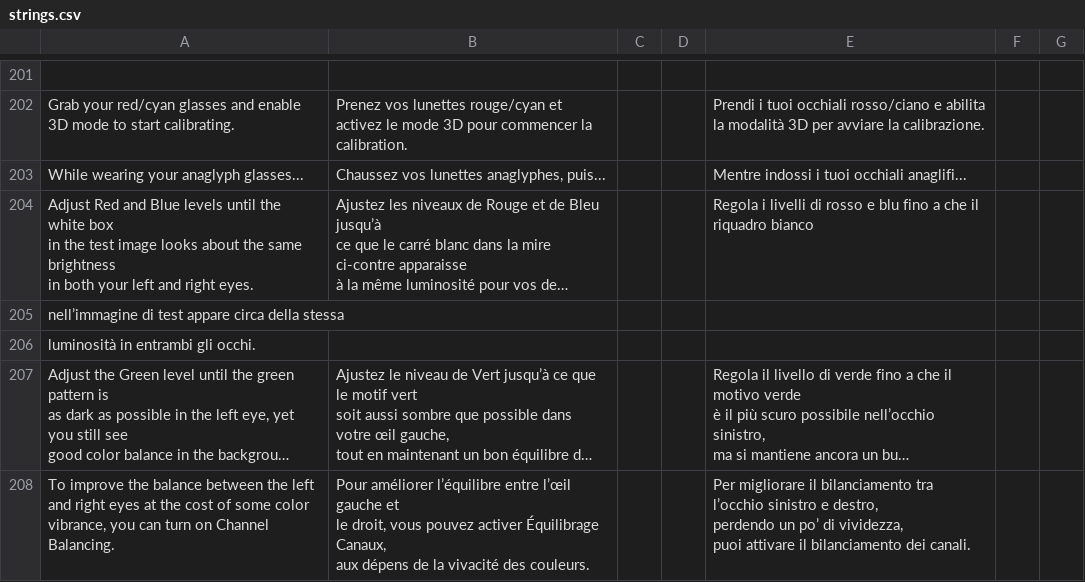
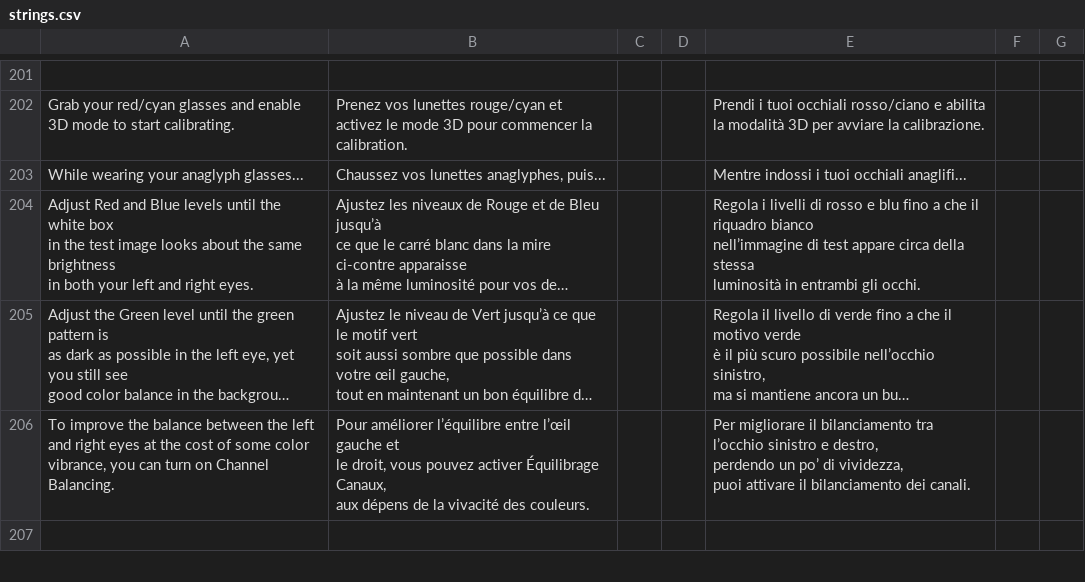
Before and after one commit to jorio/Nanosaur2, a CSV file: Data/System/strings.csv, drawn as a sheet; only a part is shown, gaps mark what is left out; the shorter side is filled out with more unchanged rows; long unchanged cells end in …; ↵ is a line break in a cell; the diff names each change by its address in the sheet, - before the commit and + after, or states it on an @@ line.

Commit message:
Add missing quotes

```diff
--- a/Data/System/strings.csv
+++ b/Data/System/strings.csv
-E204: …riquadro bianco
+E204: …riquadro bianco ↵ nell’immagine di test appare circa della stessa ↵ luminosità in entrambi gli occhi.
-row 205: nell’immagine di test appare circa della stessa
-row 206: luminosità in entrambi gli occhi.
```
